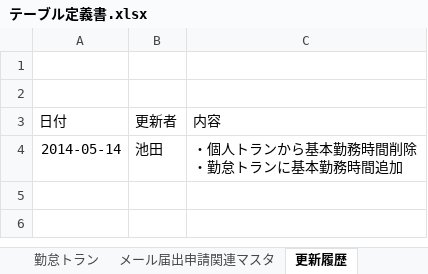
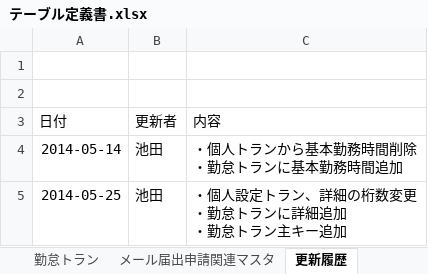
Before and after one commit to ariasunebada1929/un, an Excel workbook: 2014/Doc/テーブル定義書.xlsx, sheet 更新履歴, drawn as a sheet; values as stored, in another font and other column widths than the file's, no borders; ↵ is a line break in a cell; the diff names each change by its address in the sheet, - before the commit and + after, or states it on an @@ line.

```diff
--- a/2014/Doc/テーブル定義書.xlsx (sheet 更新履歴)
+++ b/2014/Doc/テーブル定義書.xlsx (sheet 更新履歴)
+row 5: 2014-05-25 | 池田 | ・個人設定トラン、詳細の桁数変更 ↵ ・勤怠トランに詳細追加 ↵ ・勤怠トラン主キー追加
```
Also changed, not shown: sheet 勤怠トラン, sheet 個人設定トラン, 1 other file.
